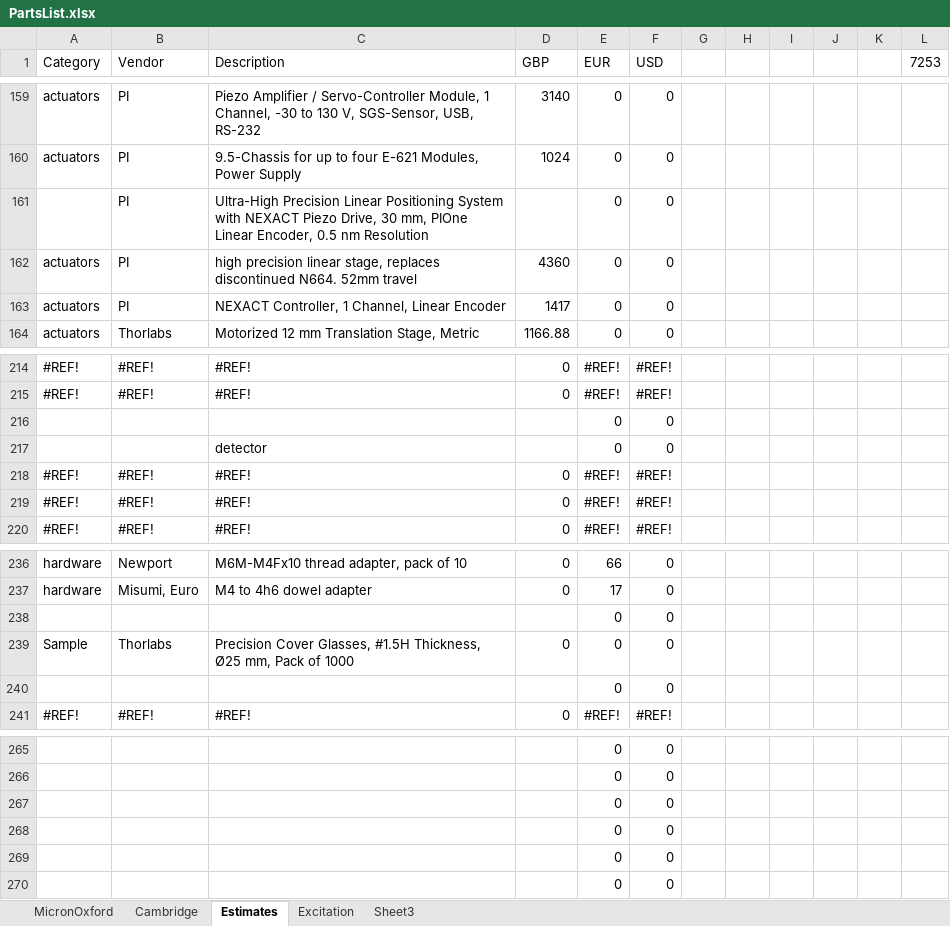
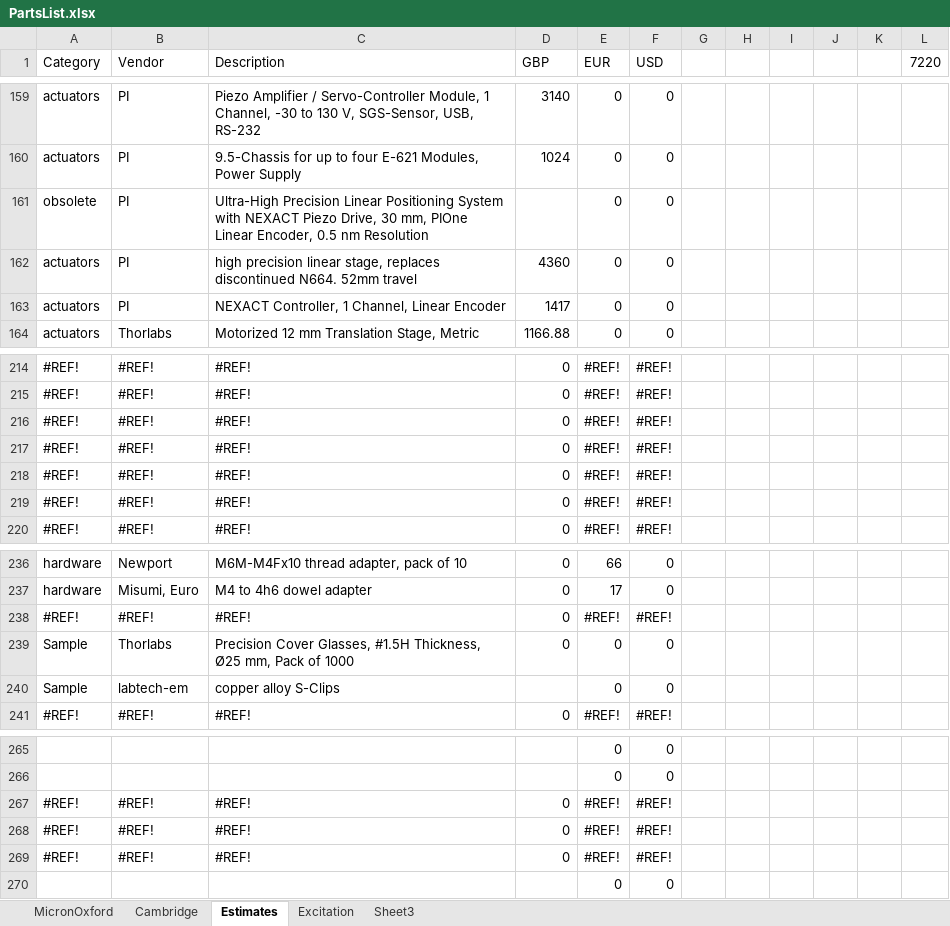
Before and after one commit to 4Pi-SMS-consortium/CAD-files, an Excel workbook: PartsList.xlsx, sheet Estimates, drawn as a sheet; only a part is shown, gaps mark what is left out; values as stored, in another font and other column widths than the file's, no borders; charts and pictures not drawn; removed rows and columns are numbered as before the commit, all else as after; the diff names each change by its address in the sheet, - before the commit and + after, or states it on an @@ line.

```diff
--- a/PartsList.xlsx (sheet Estimates)
+++ b/PartsList.xlsx (sheet Estimates)
-L1: 7253
+L1: 7220
-A161 (Category): (empty)
+A161 (Category): obsolete
-row 216:  |  |  |  | 0 | 0
-row 217:  |  | detector |  | 0 | 0
+row 216: #REF! | #REF! | #REF! | 0 | #REF! | #REF!
+row 217: #REF! | #REF! | #REF! | 0 | #REF! | #REF!
-row 238:  |  |  |  | 0 | 0
+row 238: #REF! | #REF! | #REF! | 0 | #REF! | #REF!
-row 240:  |  |  |  | 0 | 0
+row 240: Sample | labtech-em | copper alloy S-Clips |  | 0 | 0
-row 267:  |  |  |  | 0 | 0
-row 268:  |  |  |  | 0 | 0
-row 269:  |  |  |  | 0 | 0
+row 267: #REF! | #REF! | #REF! | 0 | #REF! | #REF!
+row 268: #REF! | #REF! | #REF! | 0 | #REF! | #REF!
+row 269: #REF! | #REF! | #REF! | 0 | #REF! | #REF!
```
Also changed, not shown: sheet MicronOxford, formulas that keep their value.
